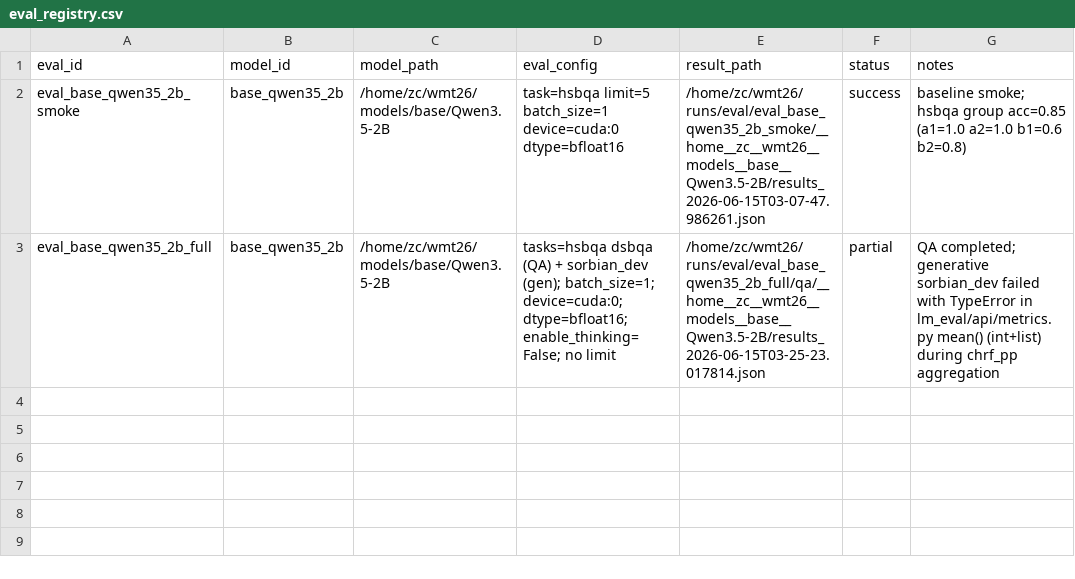
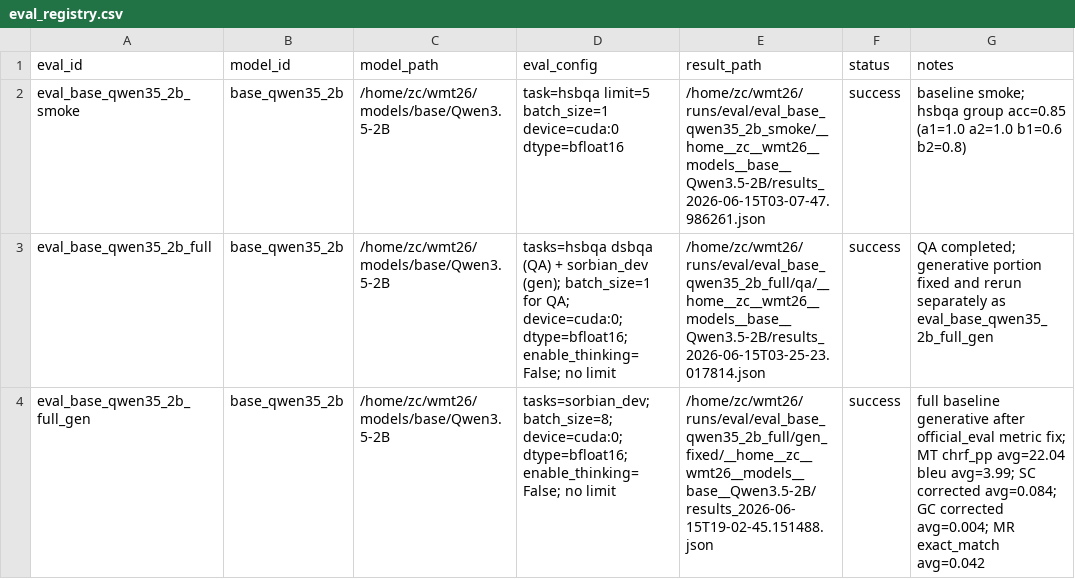
Before and after one commit to worthingzhang/wmt26, a CSV file: runs/eval_registry.csv, drawn as a sheet.

Commit message:
docs(eval): record official_eval metric fix and baseline results

```diff
--- a/runs/eval_registry.csv
+++ b/runs/eval_registry.csv
@@ -2,2 +2,3 @@ eval_id,model_id,model_path,eval_config,result_path,status,notes
 eval_base_qwen35_2b_smoke,base_qwen35_2b,/home/zc/wmt26/models/base/Qwen3.5-2B,task=hsbqa limit=5 batch_size=1 device=cuda:0 dtype=bfloat16,/home/zc/wmt26/runs/eval/eval_base_qwen35_2b_smoke/__home__zc__wmt26__models__base__Qwen3.5-2B/results_2026-06-15T03-07-47.986261.json,success,baseline smoke; hsbqa group acc=0.85 (a1=1.0 a2=1.0 b1=0.6 b2=0.8)
-eval_base_qwen35_2b_full,base_qwen35_2b,/home/zc/wmt26/models/base/Qwen3.5-2B,tasks=hsbqa dsbqa (QA) + sorbian_dev (gen); batch_size=1; device=cuda:0; dtype=bfloat16; enable_thinking=False; no limit,/home/zc/wmt26/runs/eval/eval_base_qwen35_2b_full/qa/__home__zc__wmt26__models__base__Qwen3.5-2B/results_2026-06-15T03-25-23.017814.json,partial,QA completed; generative sorbian_dev failed with TypeError in lm_eval/api/metrics.py mean() (int+list) during chrf_pp aggregation
+eval_base_qwen35_2b_full,base_qwen35_2b,/home/zc/wmt26/models/base/Qwen3.5-2B,tasks=hsbqa dsbqa (QA) + sorbian_dev (gen); batch_size=1 for QA; device=cuda:0; dtype=bfloat16; enable_thinking=False; no limit,/home/zc/wmt26/runs/eval/eval_base_qwen35_2b_full/qa/__home__zc__wmt26__models__base__Qwen3.5-2B/results_2026-06-15T03-25-23.017814.json,success,QA completed; generative portion fixed and rerun separately as eval_base_qwen35_2b_full_gen
+eval_base_qwen35_2b_full_gen,base_qwen35_2b,/home/zc/wmt26/models/base/Qwen3.5-2B,tasks=sorbian_dev; batch_size=8; device=cuda:0; dtype=bfloat16; enable_thinking=False; no limit,/home/zc/wmt26/runs/eval/eval_base_qwen35_2b_full/gen_fixed/__home__zc__wmt26__models__base__Qwen3.5-2B/results_2026-06-15T19-02-45.151488.json,success,full baseline generative after official_eval metric fix; MT chrf_pp avg=22.04 bleu avg=3.99; SC corrected avg=0.084; GC corrected avg=0.004; MR exact_match avg=0.042
```
Also changed, not shown: 3 other files.
